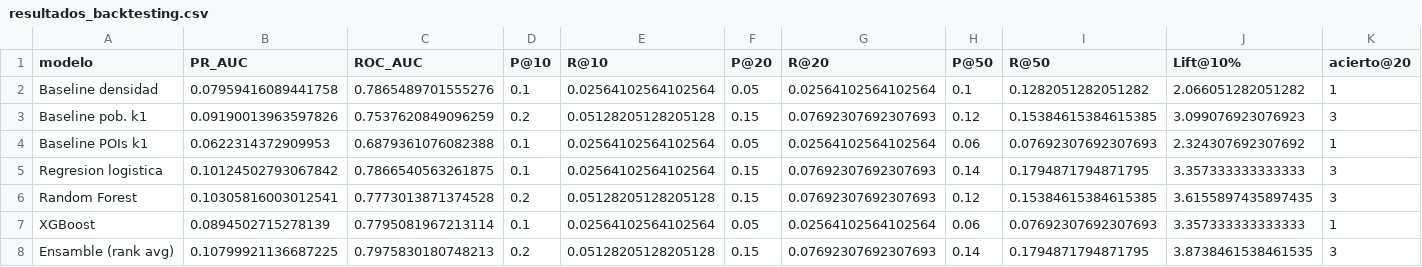
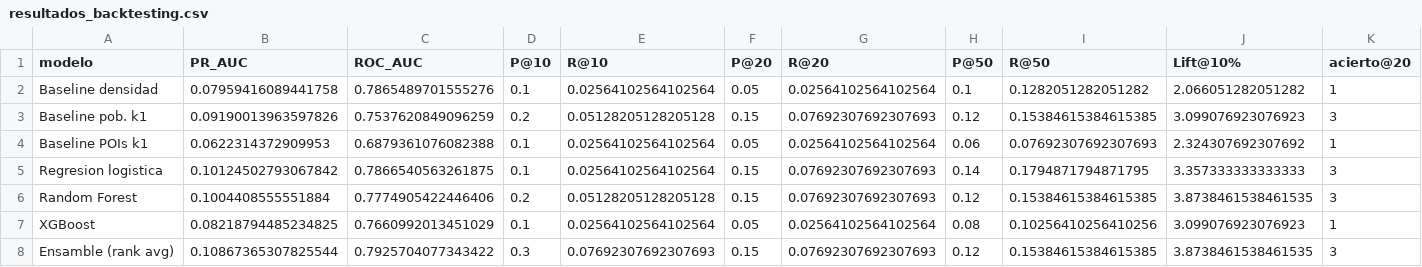
Before and after one commit to PaoloRivera/sigret-aqp, a CSV file: resultados/resultados_backtesting.csv, drawn as a sheet.

Commit message:
Regenerar resultados y figuras con el pipeline actual
Reejecucion de pipeline.py, verificar_integridad.py, sensibilidad_ranking.py
y figuras_capitulo5.py con las versiones de requirements.txt (Python 3.12).
Se actualizan las metricas del README a los nuevos valores.

```diff
--- a/resultados/resultados_backtesting.csv
+++ b/resultados/resultados_backtesting.csv
@@ -5,4 +5,4 @@ Baseline POIs k1,0.0622314372909953,0.6879361076082388,0.1,0.02564102564102564,0
 Regresion logistica,0.10124502793067842,0.7866540563261875,0.1,0.02564102564102564,0.15,0.07692307692307693,0.14,0.1794871794871795,3.357333333333333,3
-Random Forest,0.10305816003012541,0.7773013871374528,0.2,0.05128205128205128,0.15,0.07692307692307693,0.12,0.15384615384615385,3.6155897435897435,3
-XGBoost,0.0894502715278139,0.7795081967213114,0.1,0.02564102564102564,0.05,0.02564102564102564,0.06,0.07692307692307693,3.357333333333333,1
-Ensamble (rank avg),0.10799921136687225,0.7975830180748213,0.2,0.05128205128205128,0.15,0.07692307692307693,0.14,0.1794871794871795,3.8738461538461535,3
+Random Forest,0.1004408555551884,0.7774905422446406,0.2,0.05128205128205128,0.15,0.07692307692307693,0.12,0.15384615384615385,3.8738461538461535,3
+XGBoost,0.08218794485234825,0.7660992013451029,0.1,0.02564102564102564,0.05,0.02564102564102564,0.08,0.10256410256410256,3.099076923076923,1
+Ensamble (rank avg),0.10867365307825544,0.7925704077343422,0.3,0.07692307692307693,0.15,0.07692307692307693,0.12,0.15384615384615385,3.8738461538461535,3
```
Also changed, not shown: resultados/tabla_sensibilidad.csv, 13 other files.
